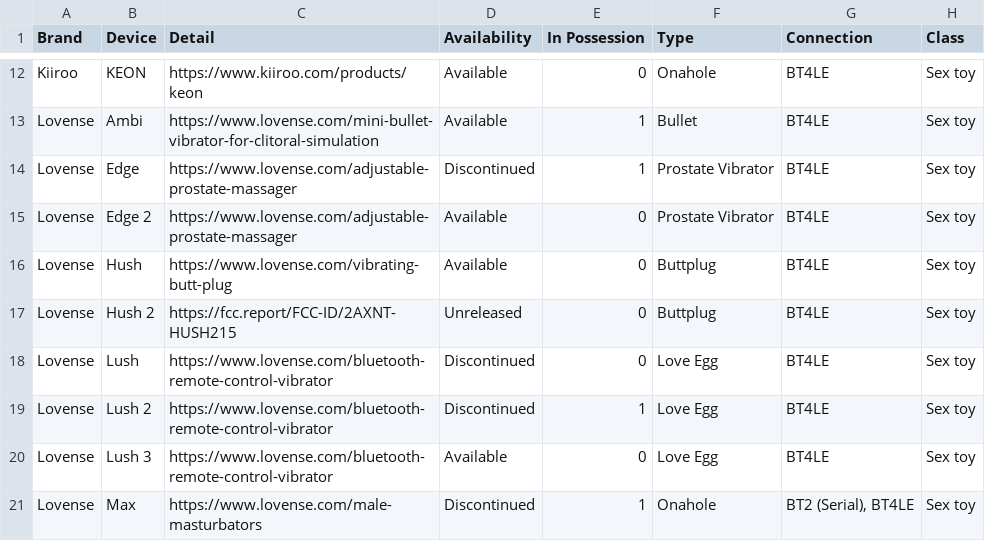
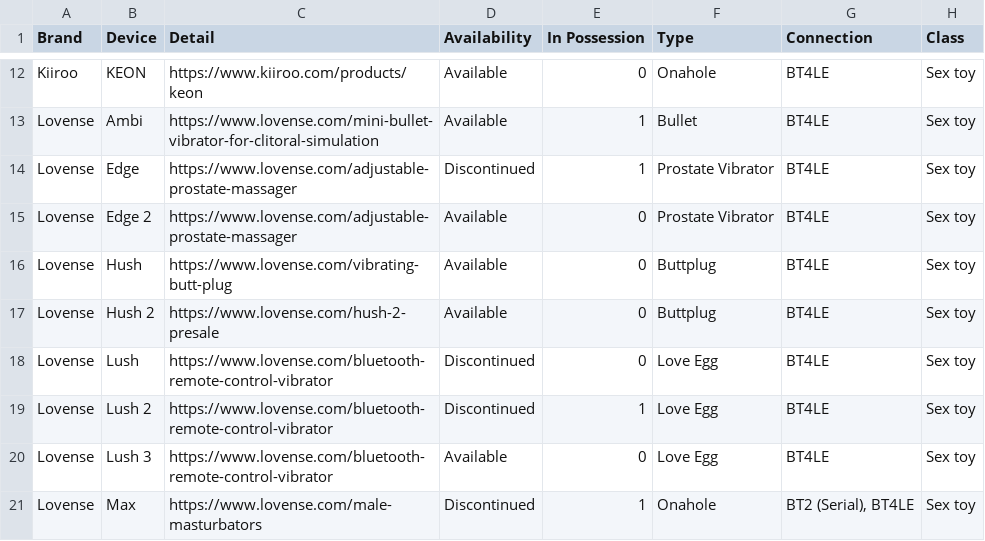
Before and after one commit to blackspherefollower/IoSTIndex, a CSV file: src/data/devices.csv, drawn as a sheet; only a part is shown, gaps mark what is left out; the diff names each change by its address in the sheet, - before the commit and + after, or states it on an @@ line.

Commit message:
Updating datasets

```diff
--- a/src/data/devices.csv
+++ b/src/data/devices.csv
-C17 (Detail): https://fcc.report/FCC-ID/2AXNT-HUSH215
+C17 (Detail): https://www.lovense.com/hush-2-presale
-D17 (Availability): Unreleased
+D17 (Availability): Available
```
